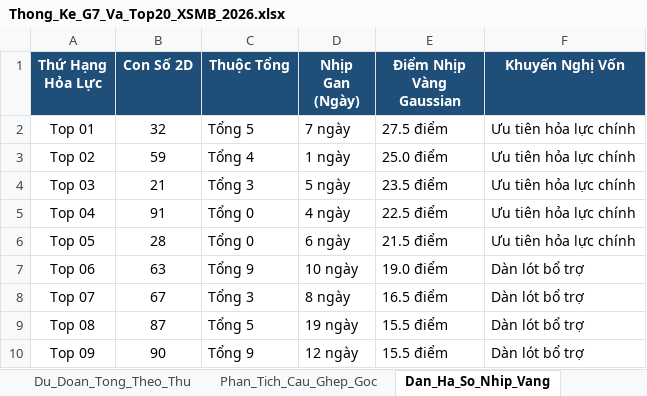
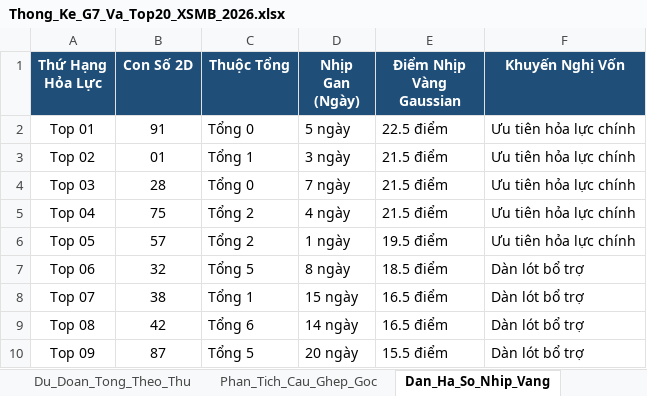
Before and after one commit to happiness2286-dot/67up97, an Excel workbook: Thong_Ke_G7_Va_Top20_XSMB_2026.xlsx, sheet Dan_Ha_So_Nhip_Vang, drawn as a sheet; only a part is shown; values as stored, in another font and other column widths than the file's, no borders; the diff covers the shown part only; the diff names each change by its address in the sheet, - before the commit and + after, or states it on an @@ line.

```diff
--- a/Thong_Ke_G7_Va_Top20_XSMB_2026.xlsx (sheet Dan_Ha_So_Nhip_Vang)
+++ b/Thong_Ke_G7_Va_Top20_XSMB_2026.xlsx (sheet Dan_Ha_So_Nhip_Vang)
-B2 (Con Số 2D): 32
+B2 (Con Số 2D): 91
-C2 (Thuộc Tổng): Tổng 5
+C2 (Thuộc Tổng): Tổng 0
-D2 (Nhịp Gan (Ngày)): 7 ngày
+D2 (Nhịp Gan (Ngày)): 5 ngày
-E2 (Điểm Nhịp Vàng Gaussian): 27.5 điểm
+E2 (Điểm Nhịp Vàng Gaussian): 22.5 điểm
-B3 (Con Số 2D): 59
+B3 (Con Số 2D): 01
-C3 (Thuộc Tổng): Tổng 4
+C3 (Thuộc Tổng): Tổng 1
-D3 (Nhịp Gan (Ngày)): 1 ngày
+D3 (Nhịp Gan (Ngày)): 3 ngày
-E3 (Điểm Nhịp Vàng Gaussian): 25.0 điểm
+E3 (Điểm Nhịp Vàng Gaussian): 21.5 điểm
-B4 (Con Số 2D): 21
+B4 (Con Số 2D): 28
-C4 (Thuộc Tổng): Tổng 3
+C4 (Thuộc Tổng): Tổng 0
-D4 (Nhịp Gan (Ngày)): 5 ngày
+D4 (Nhịp Gan (Ngày)): 7 ngày
-E4 (Điểm Nhịp Vàng Gaussian): 23.5 điểm
+E4 (Điểm Nhịp Vàng Gaussian): 21.5 điểm
-B5 (Con Số 2D): 91
+B5 (Con Số 2D): 75
-C5:C6 (Thuộc Tổng): Tổng 0
+C5:C6 (Thuộc Tổng): Tổng 2
-E5 (Điểm Nhịp Vàng Gaussian): 22.5 điểm
+E5 (Điểm Nhịp Vàng Gaussian): 21.5 điểm
-B6 (Con Số 2D): 28
+B6 (Con Số 2D): 57
-D6 (Nhịp Gan (Ngày)): 6 ngày
+D6 (Nhịp Gan (Ngày)): 1 ngày
-E6 (Điểm Nhịp Vàng Gaussian): 21.5 điểm
+E6 (Điểm Nhịp Vàng Gaussian): 19.5 điểm
-B7 (Con Số 2D): 63
+B7 (Con Số 2D): 32
-C7 (Thuộc Tổng): Tổng 9
+C7 (Thuộc Tổng): Tổng 5
-D7 (Nhịp Gan (Ngày)): 10 ngày
+D7 (Nhịp Gan (Ngày)): 8 ngày
-E7 (Điểm Nhịp Vàng Gaussian): 19.0 điểm
+E7 (Điểm Nhịp Vàng Gaussian): 18.5 điểm
-B8 (Con Số 2D): 67
+B8 (Con Số 2D): 38
-C8 (Thuộc Tổng): Tổng 3
+C8 (Thuộc Tổng): Tổng 1
-D8 (Nhịp Gan (Ngày)): 8 ngày
+D8 (Nhịp Gan (Ngày)): 15 ngày
-B9 (Con Số 2D): 87
+B9 (Con Số 2D): 42
-C9 (Thuộc Tổng): Tổng 5
+C9 (Thuộc Tổng): Tổng 6
-D9 (Nhịp Gan (Ngày)): 19 ngày
+D9 (Nhịp Gan (Ngày)): 14 ngày
-E9 (Điểm Nhịp Vàng Gaussian): 15.5 điểm
+E9 (Điểm Nhịp Vàng Gaussian): 16.5 điểm
-B10 (Con Số 2D): 90
+B10 (Con Số 2D): 87
-C10 (Thuộc Tổng): Tổng 9
+C10 (Thuộc Tổng): Tổng 5
-D10 (Nhịp Gan (Ngày)): 12 ngày
+D10 (Nhịp Gan (Ngày)): 20 ngày
```
Also changed, not shown: 32 edited cells elsewhere in this sheet, sheet Lich_Su_Nuoi_Khung_3Ngay, sheet Top20_Dong_Thuan, sheet Thong_Ke_Nang_Cao_G7, sheet Du_Lieu_2026, sheet Thong_Ke_Dau_Duoi, sheet Thong_Ke_G7_MultiWindow, 2 more sheets, 6 other files.
